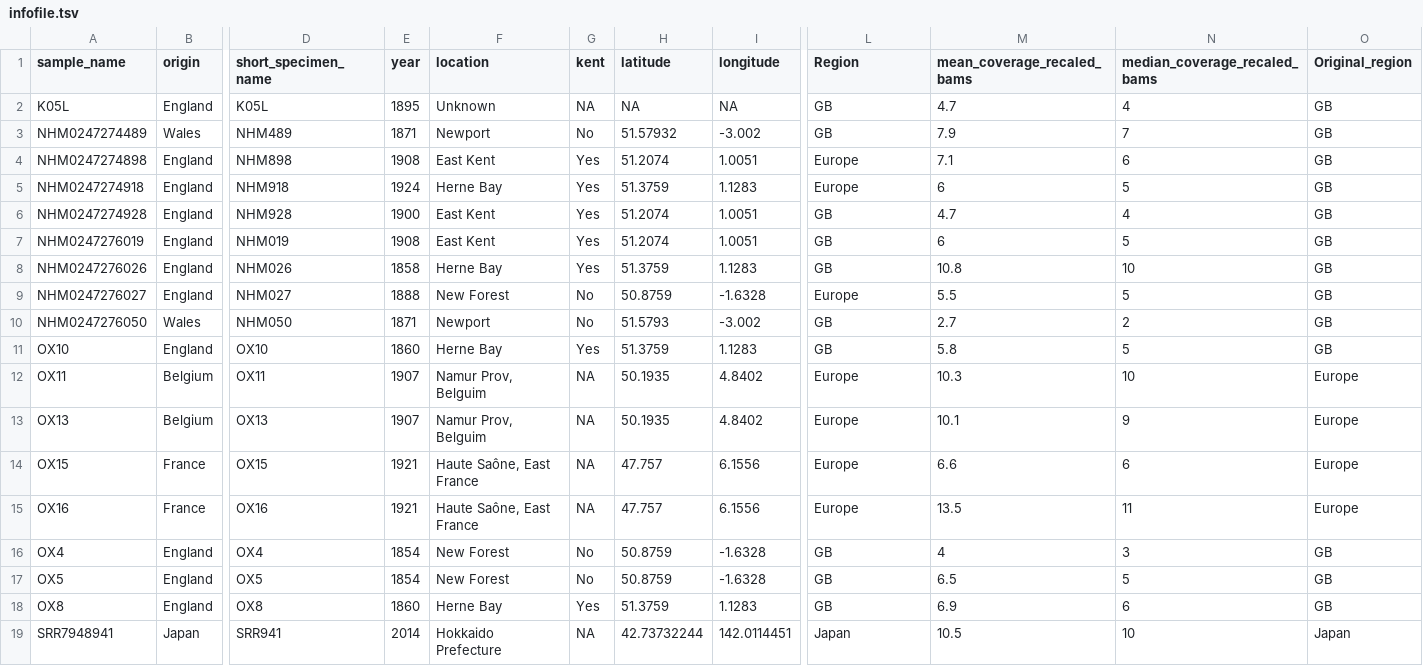
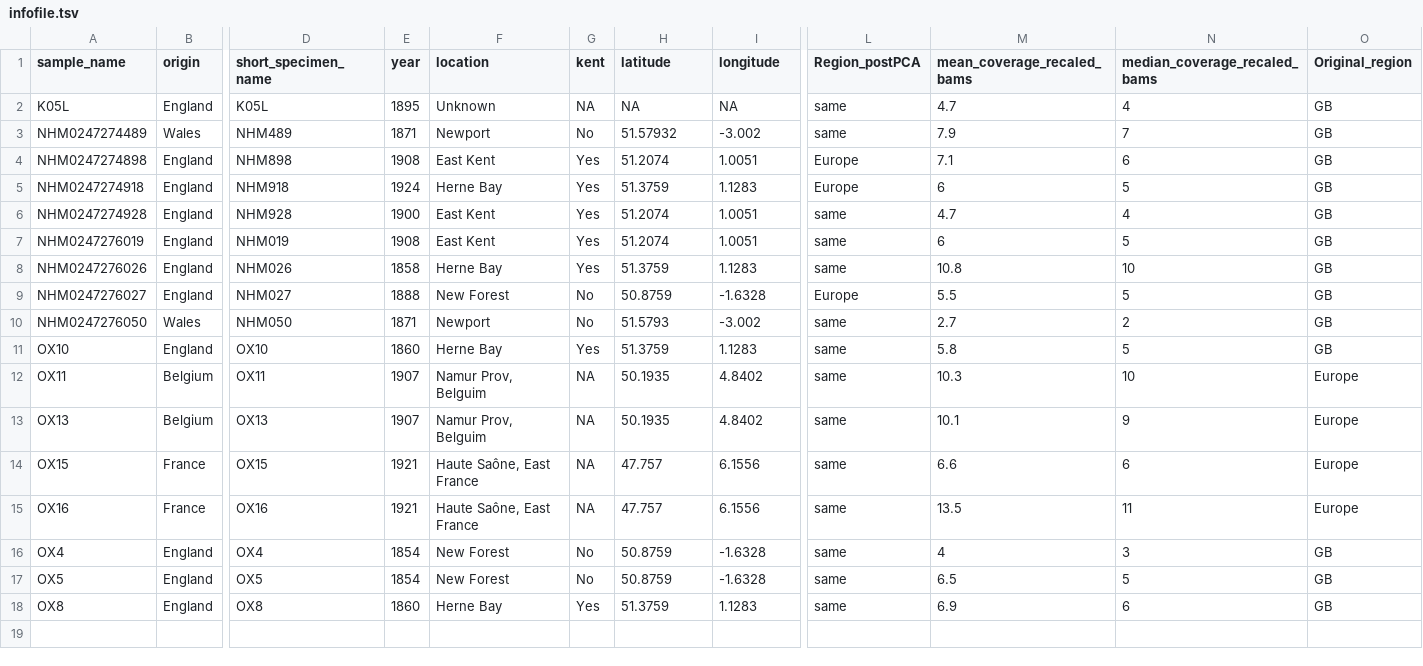
Before and after one commit to rmwhitla/BVWpaper, a TSV file: infofile.tsv, drawn as a sheet; only a part is shown, gaps mark what is left out; rows hold the shown columns only; the diff names each change by its address in the sheet, - before the commit and + after, or states it on an @@ line.

```diff
--- a/infofile.tsv
+++ b/infofile.tsv
-L1: Region
+L1: Region_postPCA
-L2:L3 (Region_postPCA): GB
+L2:L3 (Region_postPCA): same
-L6:L8 (Region_postPCA): GB
+L6:L8 (Region_postPCA): same
-L10:L11 (Region_postPCA): GB
+L10:L11 (Region_postPCA): same
-L12:L15 (Region_postPCA): Europe
+L12:L15 (Region_postPCA): same
-L16:L18 (Region_postPCA): GB
+L16:L18 (Region_postPCA): same
-row 19: SRR7948941 | Japan | SRR941 | 2014 | Hokkaido Prefecture | NA | 42.73732244 | 142.0114451 | Japan | 10.5 | 10 | Japan
```
Also changed, not shown: 10 other files.
